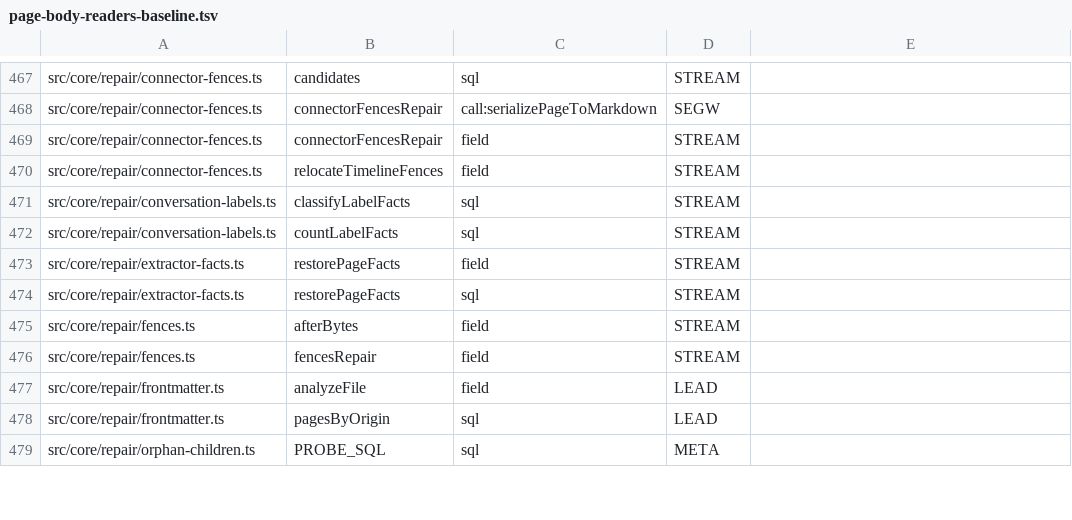
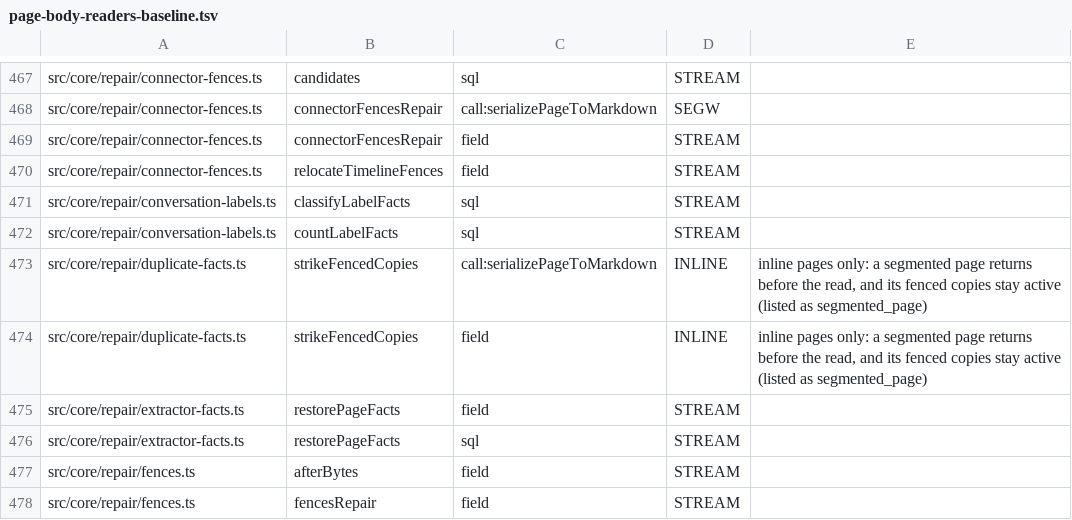
Before and after one commit to ActVox/gbrain, a TSV file: scripts/page-body-readers-baseline.tsv, drawn as a sheet; only a part is shown, gaps mark what is left out; the shorter side is filled out with more unchanged rows.

```diff
--- a/scripts/page-body-readers-baseline.tsv
+++ b/scripts/page-body-readers-baseline.tsv
@@ -472,2 +472,4 @@ src/core/repair/conversation-labels.ts	classifyLabelFacts	sql	STREAM
 src/core/repair/conversation-labels.ts	countLabelFacts	sql	STREAM	
+src/core/repair/duplicate-facts.ts	strikeFencedCopies	call:serializePageToMarkdown	INLINE	inline pages only: a segmented page returns before the read, and its fenced copies stay active (listed as segmented_page)
+src/core/repair/duplicate-facts.ts	strikeFencedCopies	field	INLINE	inline pages only: a segmented page returns before the read, and its fenced copies stay active (listed as segmented_page)
 src/core/repair/extractor-facts.ts	restorePageFacts	field	STREAM	
```
Also changed, not shown: docs/architecture/canonical-writers.tsv, scripts/function-size-baseline.tsv, 32 other files.
